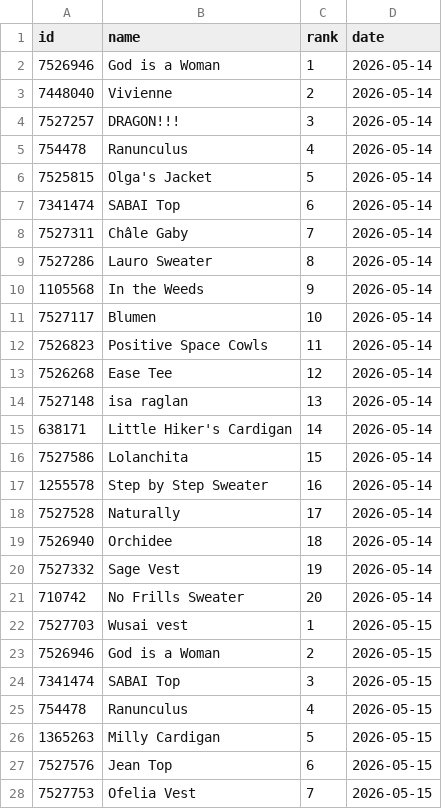
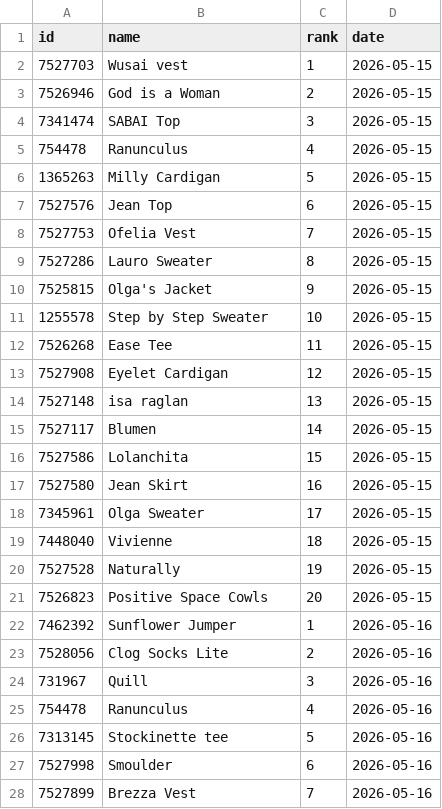
Before and after one commit to alexmcsw/ravelry-table, a CSV file: data/hot_yesterday.csv, drawn as a sheet; only a part is shown; the shorter side is filled out with more unchanged rows; removed rows and columns are numbered as before the commit, all else as after; the diff covers the shown part only; the diff names each change by its address in the sheet, - before the commit and + after, or states it on an @@ line.

```diff
--- a/data/hot_yesterday.csv
+++ b/data/hot_yesterday.csv
-row 2: 7526946 | God is a Woman | 1 | 2026-05-14
-row 3: 7448040 | Vivienne | 2 | 2026-05-14
-row 4: 7527257 | DRAGON!!! | 3 | 2026-05-14
-row 5: 754478 | Ranunculus | 4 | 2026-05-14
-row 6: 7525815 | Olga's Jacket | 5 | 2026-05-14
-row 7: 7341474 | SABAI Top | 6 | 2026-05-14
-row 8: 7527311 | Châle Gaby | 7 | 2026-05-14
-row 9: 7527286 | Lauro Sweater | 8 | 2026-05-14
-row 10: 1105568 | In the Weeds | 9 | 2026-05-14
-row 11: 7527117 | Blumen | 10 | 2026-05-14
-row 12: 7526823 | Positive Space Cowls | 11 | 2026-05-14
-row 13: 7526268 | Ease Tee | 12 | 2026-05-14
-row 14: 7527148 | isa raglan | 13 | 2026-05-14
-row 15: 638171 | Little Hiker's Cardigan | 14 | 2026-05-14
-row 16: 7527586 | Lolanchita | 15 | 2026-05-14
-row 17: 1255578 | Step by Step Sweater | 16 | 2026-05-14
-row 18: 7527528 | Naturally | 17 | 2026-05-14
-row 19: 7526940 | Orchidee | 18 | 2026-05-14
-row 20: 7527332 | Sage Vest | 19 | 2026-05-14
-row 21: 710742 | No Frills Sweater | 20 | 2026-05-14
```
Also changed, not shown: 20 added rows elsewhere in this file.
